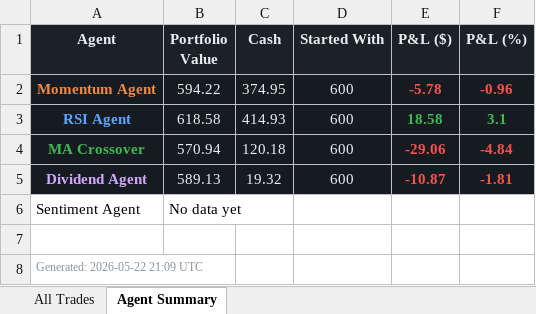
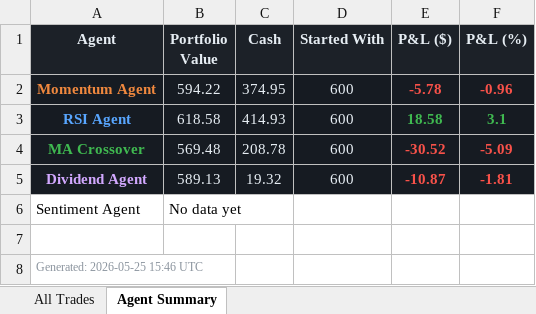
Before and after one commit to Gigantatoll/paper-trading, an Excel workbook: data/trades.xlsx, sheet Agent Summary, drawn as a sheet; values as stored, in another font and other column widths than the file's, no borders; the diff names each change by its address in the sheet, - before the commit and + after, or states it on an @@ line.

```diff
--- a/data/trades.xlsx (sheet Agent Summary)
+++ b/data/trades.xlsx (sheet Agent Summary)
-B4 (Portfolio Value): 570.94
+B4 (Portfolio Value): 569.48
-C4 (Cash): 120.18
+C4 (Cash): 208.78
-E4 (P&L ($)): -29.06
+E4 (P&L ($)): -30.52
-F4 (P&L (%)): -4.84
+F4 (P&L (%)): -5.09
-A8 (Agent): Generated: 2026-05-22 21:09 UTC
+A8 (Agent): Generated: 2026-05-25 15:46 UTC
```
Also changed, not shown: sheet All Trades, 5 other files.
